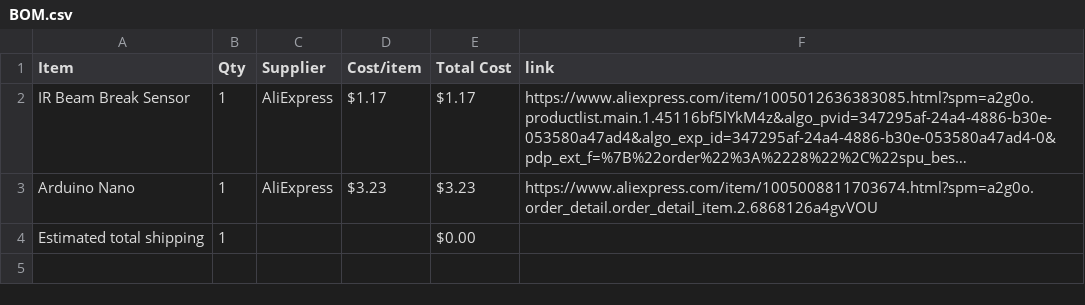
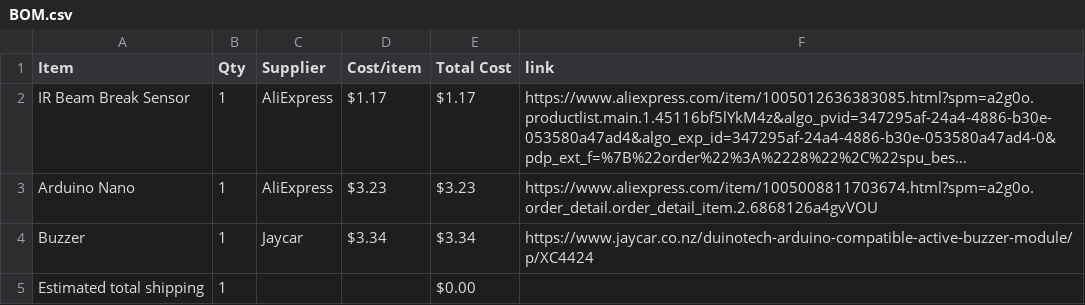
Before and after one commit to AsteroidSkewl/Gaslands-Car-Detector-Gate, a CSV file: BOM.csv, drawn as a sheet; long unchanged cells end in …; the diff names each change by its address in the sheet, - before the commit and + after, or states it on an @@ line.

Commit message:
Sync Gaslands Car Detector Gate from Half Life

```diff
--- a/BOM.csv
+++ b/BOM.csv
+row 4: Buzzer | 1 | Jaycar | $3.34 | $3.34 | https://www.jaycar.co.nz/duinotech-arduino-compatible-active-buzzer-module/p/XC4424
```
